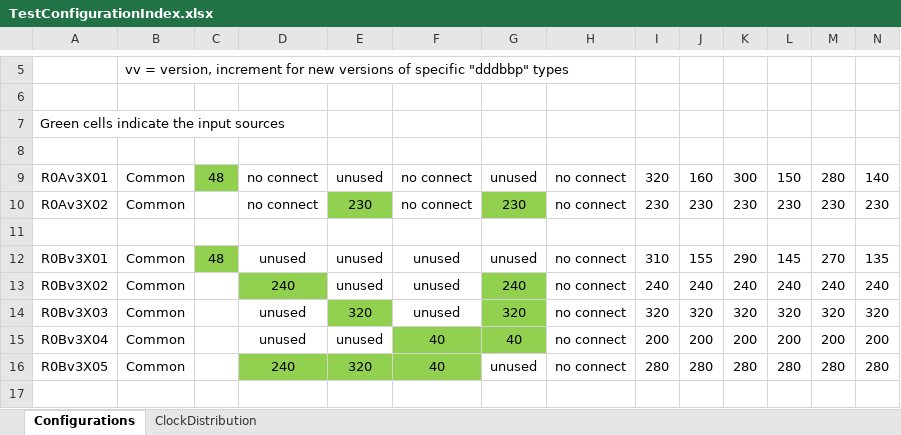
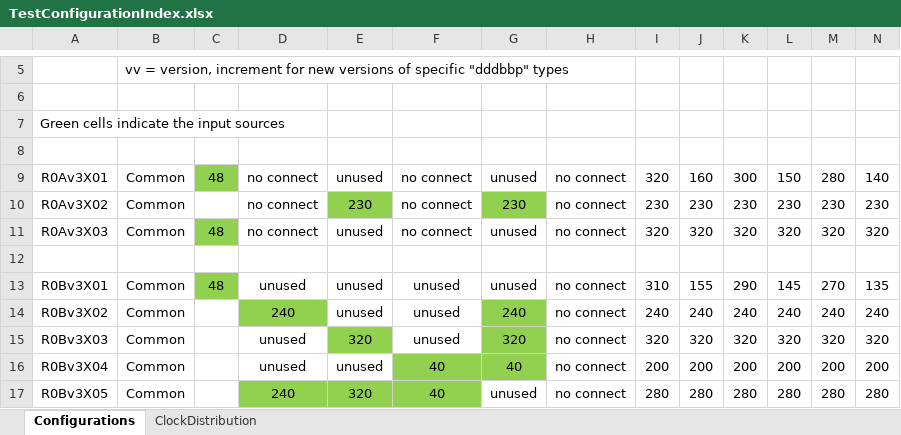
Before and after one commit to apollo-lhc/Cornell_CM_Rev3_HW, an Excel workbook: ClockBuilderPRO/test_projects/TestConfigurationIndex.xlsx, sheet Configurations, drawn as a sheet; only a part is shown, gaps mark what is left out; the shorter side is filled out with more unchanged rows; values as stored, in another font and other column widths than the file's, no borders; rows hold the shown columns only; the diff names each change by its address in the sheet, - before the commit and + after, or states it on an @@ line.

Commit message:
Added R0A config with 320 MHz on all outputs from 48 MHz crystal

```diff
--- a/ClockBuilderPRO/test_projects/TestConfigurationIndex.xlsx (sheet Configurations)
+++ b/ClockBuilderPRO/test_projects/TestConfigurationIndex.xlsx (sheet Configurations)
+row 11: R0Av3X03 | Common | 48 | no connect | unused | no connect | unused | no connect | 320 | 320 | 320 | 320 | 320 | 320
```
Also changed, not shown: 4 other files.
